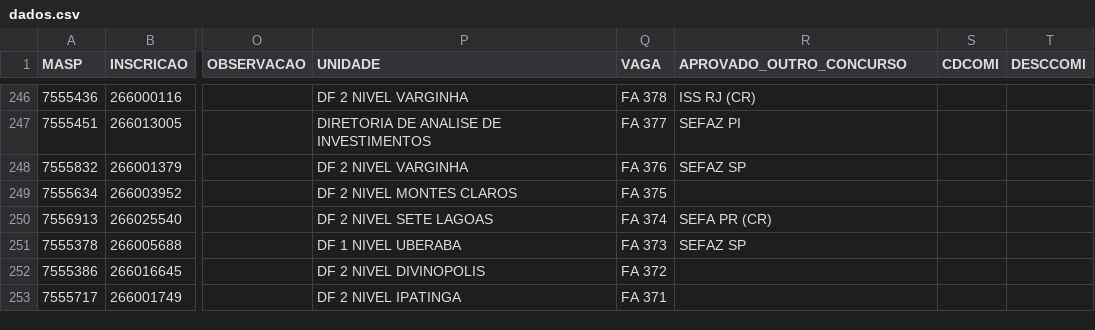
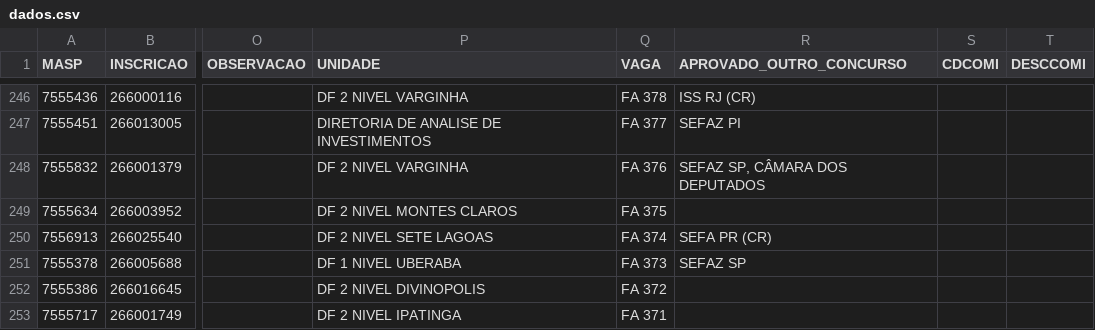
Before and after one commit to observatoriosefmg/observatoriosefmg.github.io, a CSV file: evasao/data/dados.csv, drawn as a sheet; only a part is shown, gaps mark what is left out; the diff names each change by its address in the sheet, - before the commit and + after, or states it on an @@ line.

Commit message:
DIOGO FERNANDES DIAS

```diff
--- a/evasao/data/dados.csv
+++ b/evasao/data/dados.csv
-R248 (APROVADO_OUTRO_CONCURSO): SEFAZ SP
+R248 (APROVADO_OUTRO_CONCURSO): SEFAZ SP, CÂMARA DOS DEPUTADOS
```
